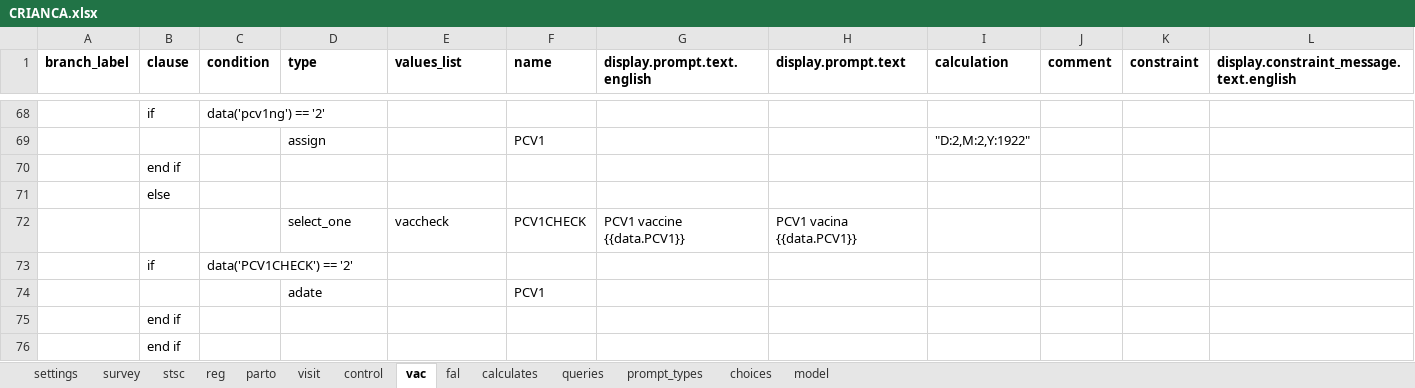
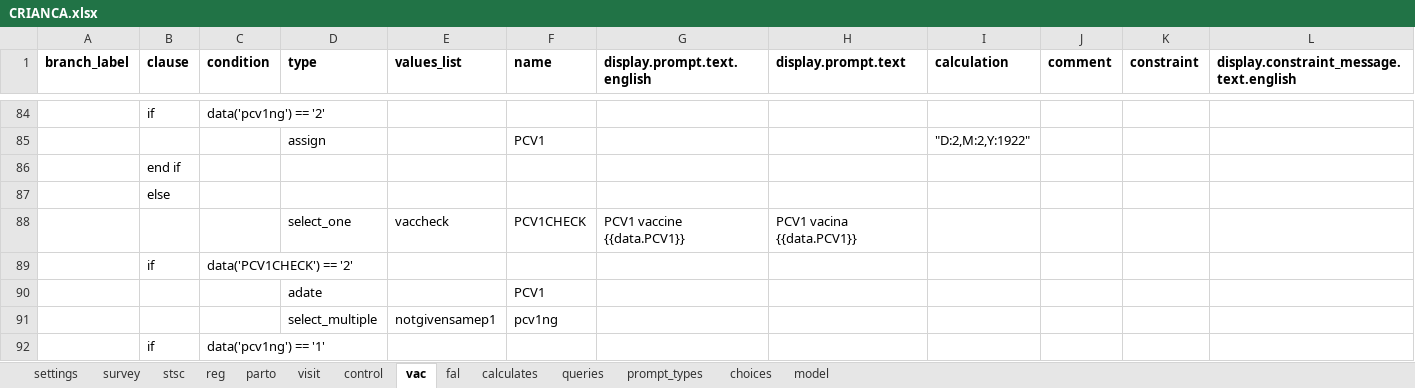
Before and after one commit to BandimHealthProject/freebase, an Excel workbook: app/config/tables/CRIANCA/forms/CRIANCA/CRIANCA.xlsx, sheet vac, drawn as a sheet; only a part is shown, gaps mark what is left out; the shorter side is filled out with more unchanged rows; values as stored, in another font and other column widths than the file's, no borders; rows hold the shown columns only; the diff covers the shown part only; the diff names each change by its address in the sheet, - before the commit and + after, or states it on an @@ line.

```diff
--- a/app/config/tables/CRIANCA/forms/CRIANCA/CRIANCA.xlsx (sheet vac)
+++ b/app/config/tables/CRIANCA/forms/CRIANCA/CRIANCA.xlsx (sheet vac)
+row 91:  |  |  | select_multiple | notgivensamep1 | pcv1ng
+row 92:  | if | data('pcv1ng') == '1'
```
Also changed, not shown: 63 added rows, 1 removed row and 2 edited cells elsewhere in this sheet, sheet choices, sheet parto, sheet model, sheet visit, sheet control, sheet queries, 2 more sheets, app/config/tables/CRIANCA_HOSP/forms/CRIANCA_HOSP/CRIANCA_HOSP.xlsx, app/config/tables/GRAVIDA_VISIT/forms/GRAVIDA_VISIT/GRAVIDA_VISIT.xlsx, 23 other files.
